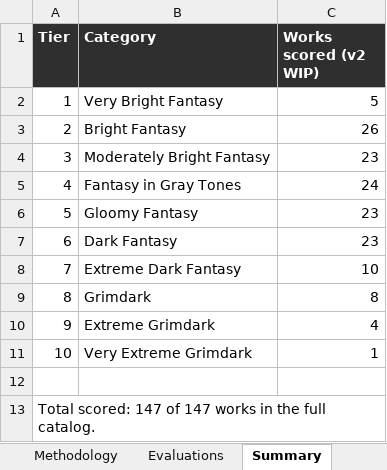
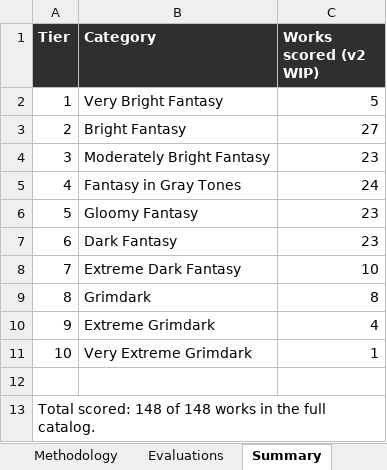
Before and after one commit to refo44/fantasy-darkness-scale, an Excel workbook: Fantasy_Grimdark_Scale_v2_WIP.xlsx, sheet Summary, drawn as a sheet; values as stored, in another font and other column widths than the file's, no borders; the diff names each change by its address in the sheet, - before the commit and + after, or states it on an @@ line.

Commit message:
Add Frozen (2013) to tier 2

```diff
--- a/Fantasy_Grimdark_Scale_v2_WIP.xlsx (sheet Summary)
+++ b/Fantasy_Grimdark_Scale_v2_WIP.xlsx (sheet Summary)
-C3 (Works scored (v2 WIP)): 26
+C3 (Works scored (v2 WIP)): 27
-A13 (Tier): Total scored: 147 of 147 works in…
+A13 (Tier): Total scored: 148 of 148 works in…
```
Also changed, not shown: sheet Evaluations, 4 other files.
